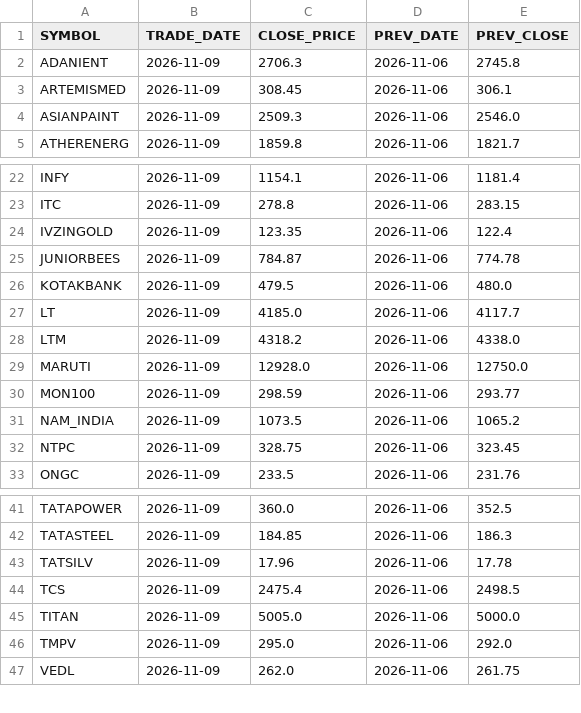
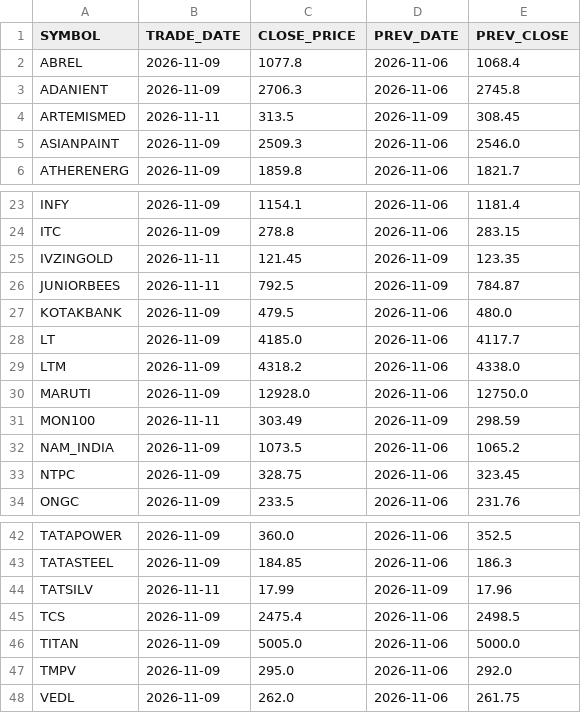
Before and after one commit to popeye1281/stocks-dashboard, a CSV file: data/latest_prices.csv, drawn as a sheet; only a part is shown, gaps mark what is left out.

```diff
--- a/data/latest_prices.csv
+++ b/data/latest_prices.csv
@@ -1,4 +1,5 @@
 SYMBOL,TRADE_DATE,CLOSE_PRICE,PREV_DATE,PREV_CLOSE
+ABREL,2026-11-09,1077.8,2026-11-06,1068.4
 ADANIENT,2026-11-09,2706.3,2026-11-06,2745.8
-ARTEMISMED,2026-11-09,308.45,2026-11-06,306.1
+ARTEMISMED,2026-11-11,313.5,2026-11-09,308.45
 ASIANPAINT,2026-11-09,2509.3,2026-11-06,2546.0
@@ -23,4 +24,4 @@ INFY,2026-11-09,1154.1,2026-11-06,1181.4
 ITC,2026-11-09,278.8,2026-11-06,283.15
-IVZINGOLD,2026-11-09,123.35,2026-11-06,122.4
-JUNIORBEES,2026-11-09,784.87,2026-11-06,774.78
+IVZINGOLD,2026-11-11,121.45,2026-11-09,123.35
+JUNIORBEES,2026-11-11,792.5,2026-11-09,784.87
 KOTAKBANK,2026-11-09,479.5,2026-11-06,480.0
@@ -29,3 +30,3 @@ LTM,2026-11-09,4318.2,2026-11-06,4338.0
 MARUTI,2026-11-09,12928.0,2026-11-06,12750.0
-MON100,2026-11-09,298.59,2026-11-06,293.77
+MON100,2026-11-11,303.49,2026-11-09,298.59
 NAM_INDIA,2026-11-09,1073.5,2026-11-06,1065.2
@@ -42,3 +43,3 @@ TATAPOWER,2026-11-09,360.0,2026-11-06,352.5
 TATASTEEL,2026-11-09,184.85,2026-11-06,186.3
-TATSILV,2026-11-09,17.96,2026-11-06,17.78
+TATSILV,2026-11-11,17.99,2026-11-09,17.96
 TCS,2026-11-09,2475.4,2026-11-06,2498.5
```
